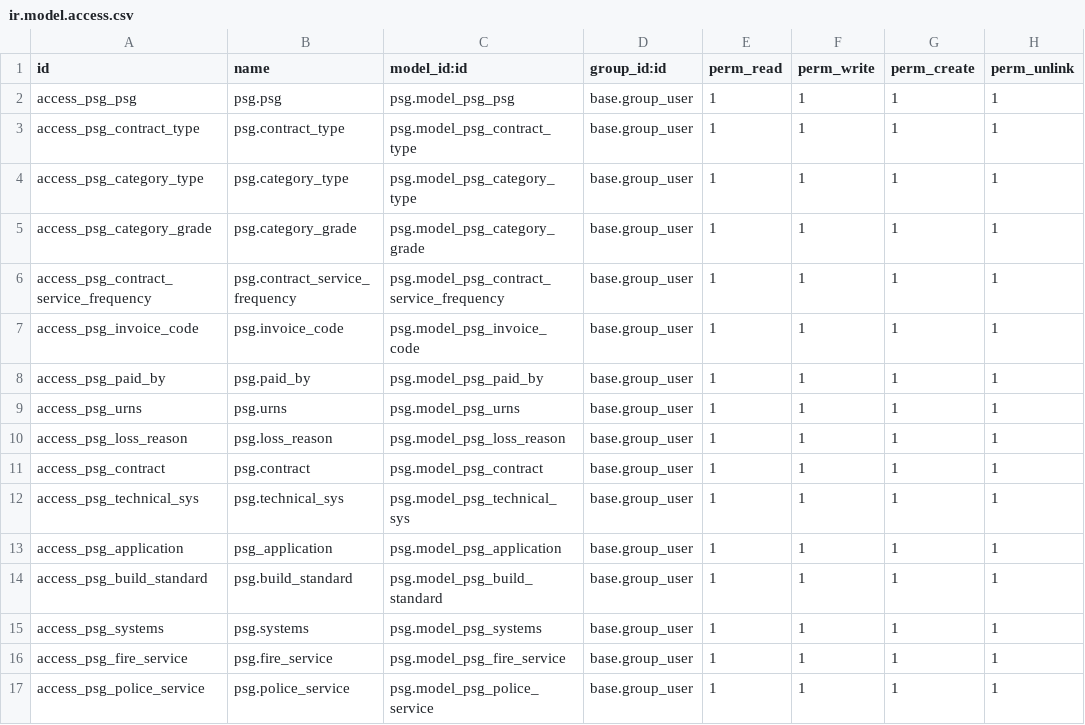
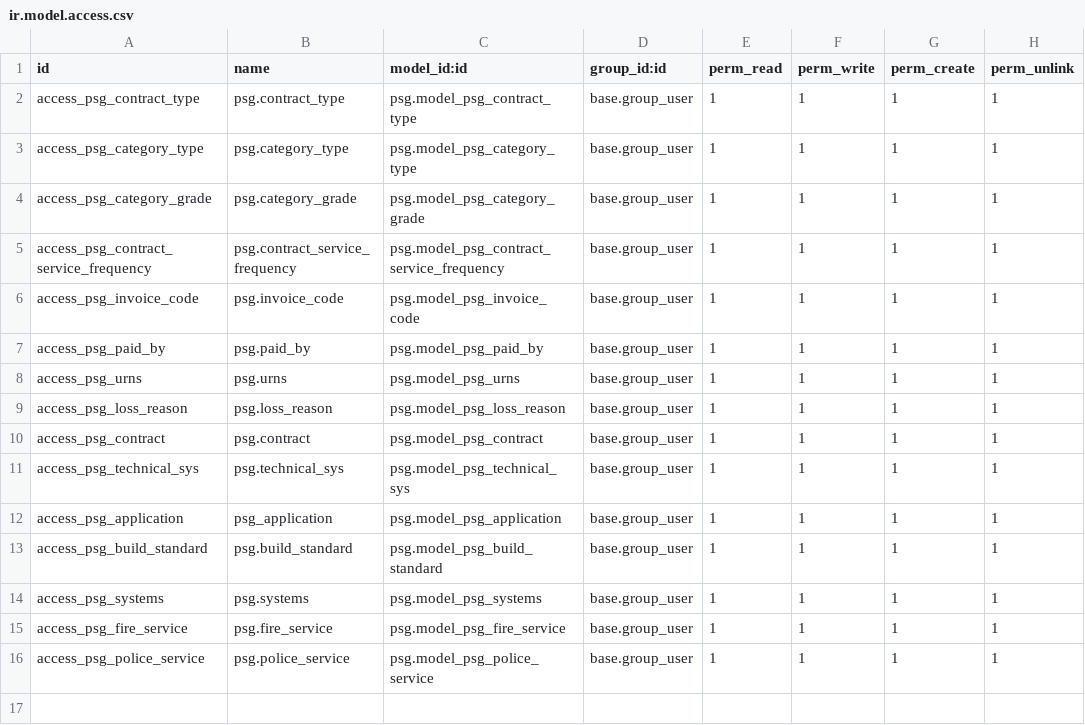
Before and after one commit to sapentia/precision-services, a CSV file: psg/security/ir.model.access.csv, drawn as a sheet.

Commit message:
Add files via upload

```diff
--- a/psg/security/ir.model.access.csv
+++ b/psg/security/ir.model.access.csv
@@ -1,3 +1,2 @@
 "id","name","model_id:id","group_id:id","perm_read","perm_write","perm_create","perm_unlink"
-"access_psg_psg","psg.psg","psg.model_psg_psg","base.group_user",1,1,1,1
 "access_psg_contract_type","psg.contract_type","psg.model_psg_contract_type","base.group_user",1,1,1,1
```
